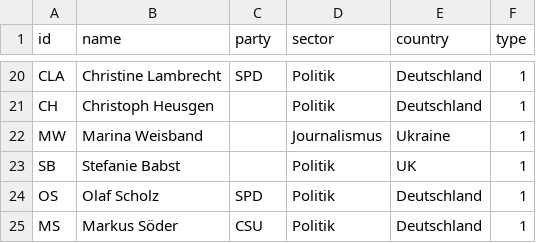
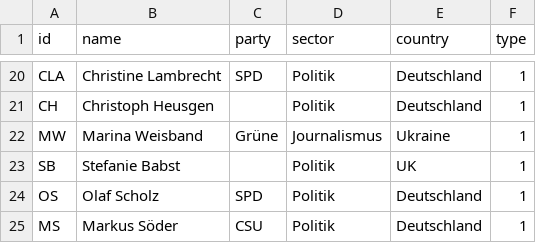
Before and after one commit to hdm-crpr/226305, a CSV file: data/anne_will/nodes.csv, drawn as a sheet; only a part is shown, gaps mark what is left out.

Commit message:
Update nodes.csv

```diff
--- a/data/anne_will/nodes.csv
+++ b/data/anne_will/nodes.csv
@@ -21,3 +21,3 @@ CLA,Christine Lambrecht,SPD,Politik,Deutschland,1
 CH,Christoph Heusgen,,Politik,Deutschland,1
-MW,Marina Weisband,,Journalismus,Ukraine,1
+MW,Marina Weisband,Grüne,Journalismus,Ukraine,1
 SB,Stefanie Babst,,Politik,UK,1
```
